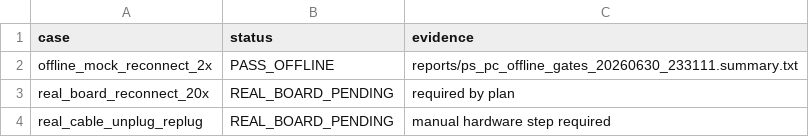
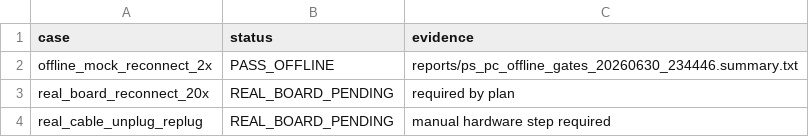
Before and after one commit to QingCai-DCF/RF_COMM, a CSV file: evidence/n03_network_first/N03_09_reconnect_matrix.csv, drawn as a sheet.

```diff
--- a/evidence/n03_network_first/N03_09_reconnect_matrix.csv
+++ b/evidence/n03_network_first/N03_09_reconnect_matrix.csv
@@ -1,3 +1,3 @@
 case,status,evidence
-offline_mock_reconnect_2x,PASS_OFFLINE,reports/ps_pc_offline_gates_20260630_233111.summary.txt
+offline_mock_reconnect_2x,PASS_OFFLINE,reports/ps_pc_offline_gates_20260630_234446.summary.txt
 real_board_reconnect_20x,REAL_BOARD_PENDING,required by plan
```
Also changed, not shown: evidence/n03_network_first/N03_stage_matrix.csv, evidence/n03_network_first/artifact_hashes.csv, 21 other files.
